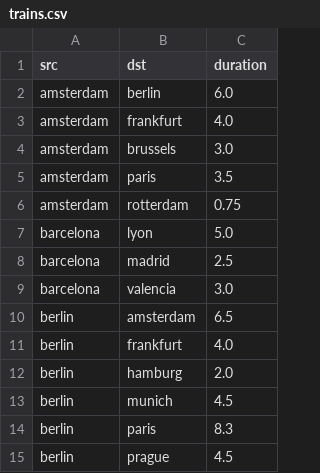
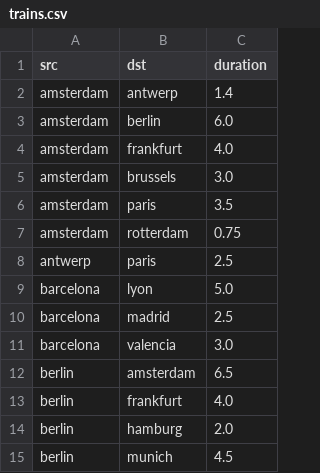
Before and after one commit to notsanjaykapoor/notme-ruby, a CSV file: data/trains.csv, drawn as a sheet; only a part is shown; the shorter side is filled out with more unchanged rows.

Commit message:
feat: updated trains interface

```diff
--- a/data/trains.csv
+++ b/data/trains.csv
@@ -1,2 +1,3 @@
 src,dst,duration
+amsterdam,antwerp,1.4
 amsterdam,berlin,6.0
@@ -6,2 +7,3 @@ amsterdam,paris,3.5
 amsterdam,rotterdam,0.75
+antwerp,paris,2.5
 barcelona,lyon,5.0
```
Also changed, not shown: 28 other files.
